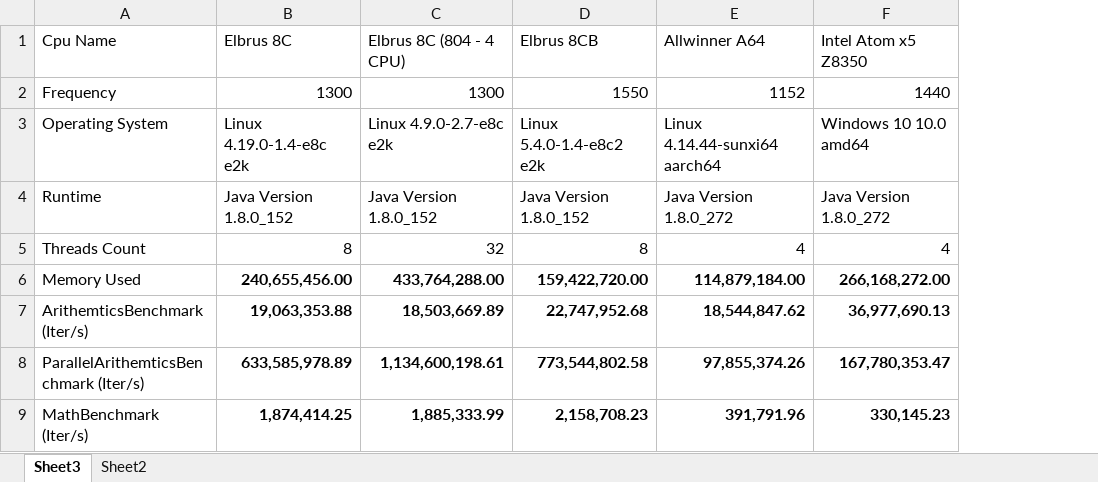
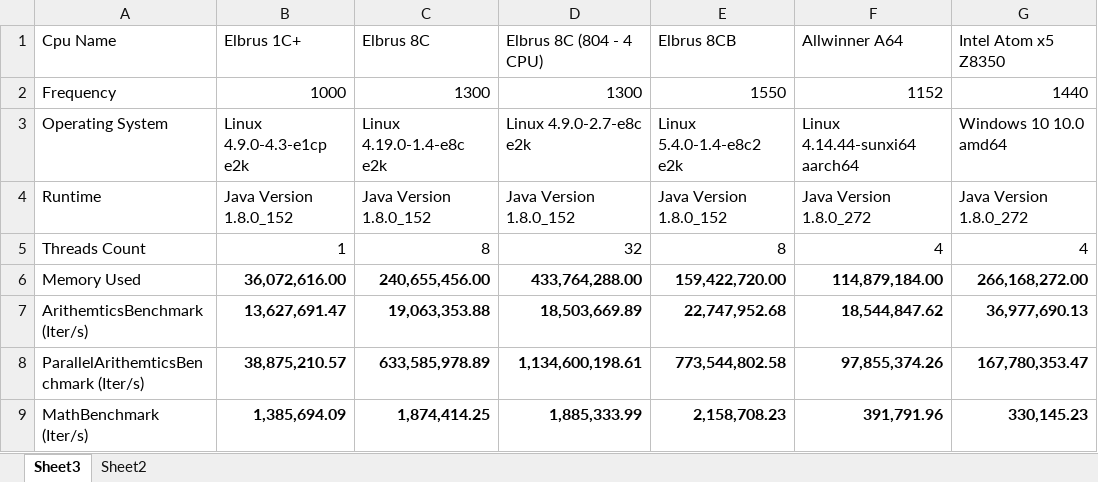
Before and after one commit to EntityFX/EntityFX-Bench, an Excel workbook: results/java/java-results.xlsx, sheet Sheet3, drawn as a sheet; only a part is shown; values as stored, in another font and other column widths than the file's, no borders; table styles not drawn; the diff names each change by its address in the sheet, - before the commit and + after, or states it on an @@ line.

```diff
--- a/results/java/java-results.xlsx (sheet Sheet3)
+++ b/results/java/java-results.xlsx (sheet Sheet3)
+column B (Elbrus 1C+), rows 2-9: 1000 | Linux 4.9.0-4.3-e1cp e2k | Java Version 1.8.0_152 | 1 | 36,072,616.00 | 13,627,691.47 | 38,875,210.57 | 1,385,694.09
```
Also changed, not shown: sheet Sheet2, 24 other files.
